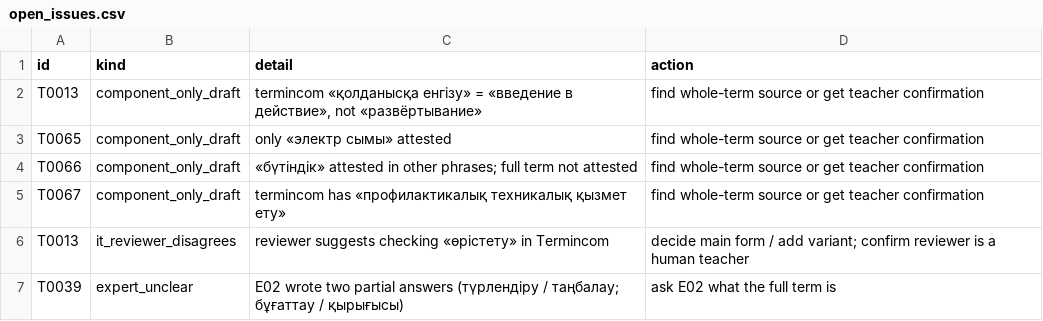
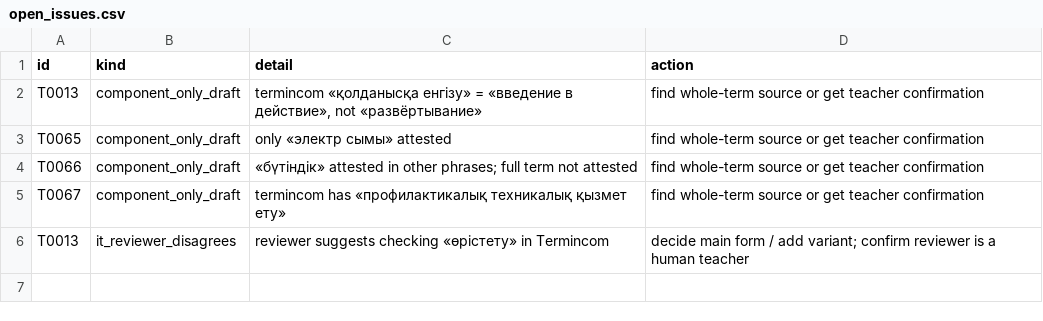
Before and after one commit to MoldashDariya/kazprofterm, a CSV file: data/open_issues.csv, drawn as a sheet.

```diff
--- a/data/open_issues.csv
+++ b/data/open_issues.csv
@@ -6,2 +6 @@ T0067,component_only_draft,termincom has «профилактикалық тех
 T0013,it_reviewer_disagrees,reviewer suggests checking «өрістету» in Termincom,decide main form / add variant; confirm reviewer is a human teacher
-T0039,expert_unclear,E02 wrote two partial answers (түрлендіру / таңбалау; бұғаттау / қырығысы),ask E02 what the full term is
```
Also changed, not shown: data/evidence.csv, data/expert_review_E02_electrical.csv, 3 other files.
